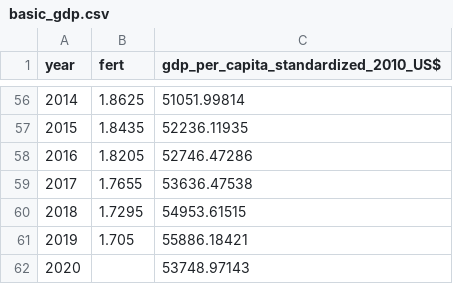
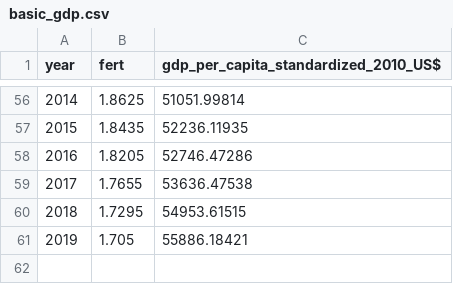
Before and after one commit to grasshopper314159/grasshopper314159.github.io, a CSV file: data/basic_gdp.csv, drawn as a sheet; only a part is shown, gaps mark what is left out; the diff names each change by its address in the sheet, - before the commit and + after, or states it on an @@ line.

```diff
--- a/data/basic_gdp.csv
+++ b/data/basic_gdp.csv
-row 62: 2020 |  | 53748.97143
```
Also changed, not shown: 2 other files.
